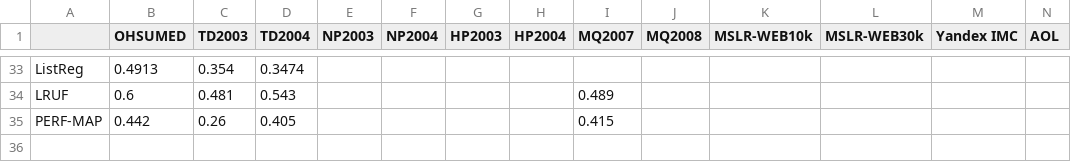
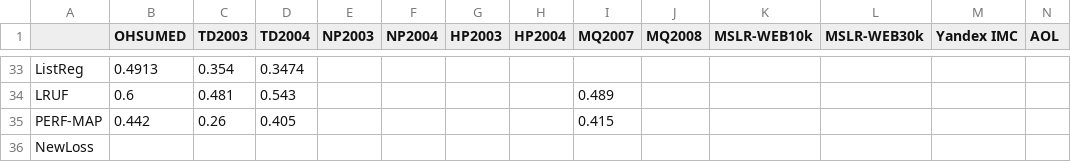
Before and after one commit to TaXxER/Afstuderen, a CSV file: method_selection/ndch5_results.csv, drawn as a sheet; only a part is shown, gaps mark what is left out; rows hold the shown columns only; the diff names each change by its address in the sheet, - before the commit and + after, or states it on an @@ line.

```diff
--- a/method_selection/ndch5_results.csv
+++ b/method_selection/ndch5_results.csv
+row 36: NewLoss
```
Also changed, not shown: method_selection/ndcg10_results.csv.
